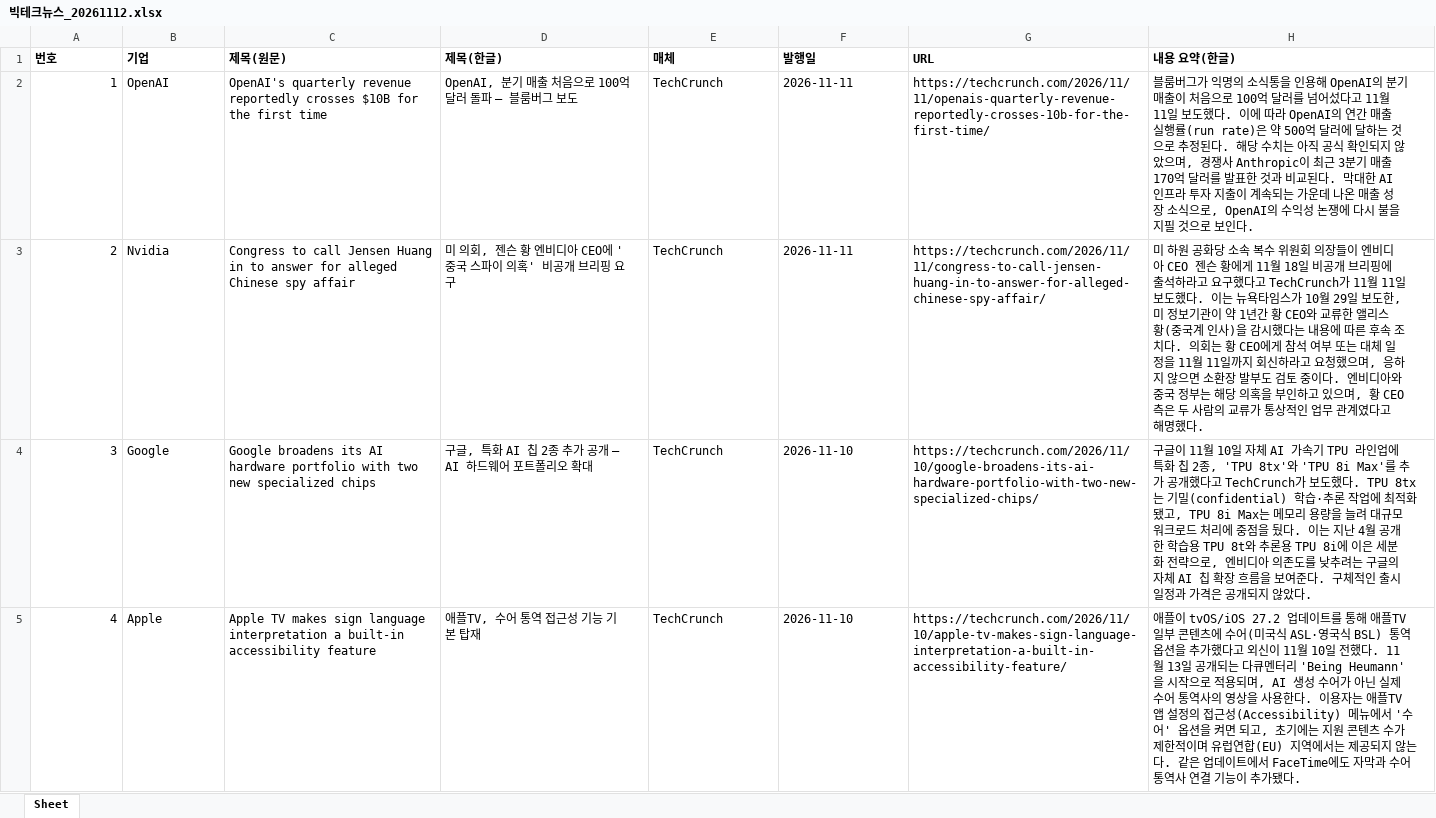
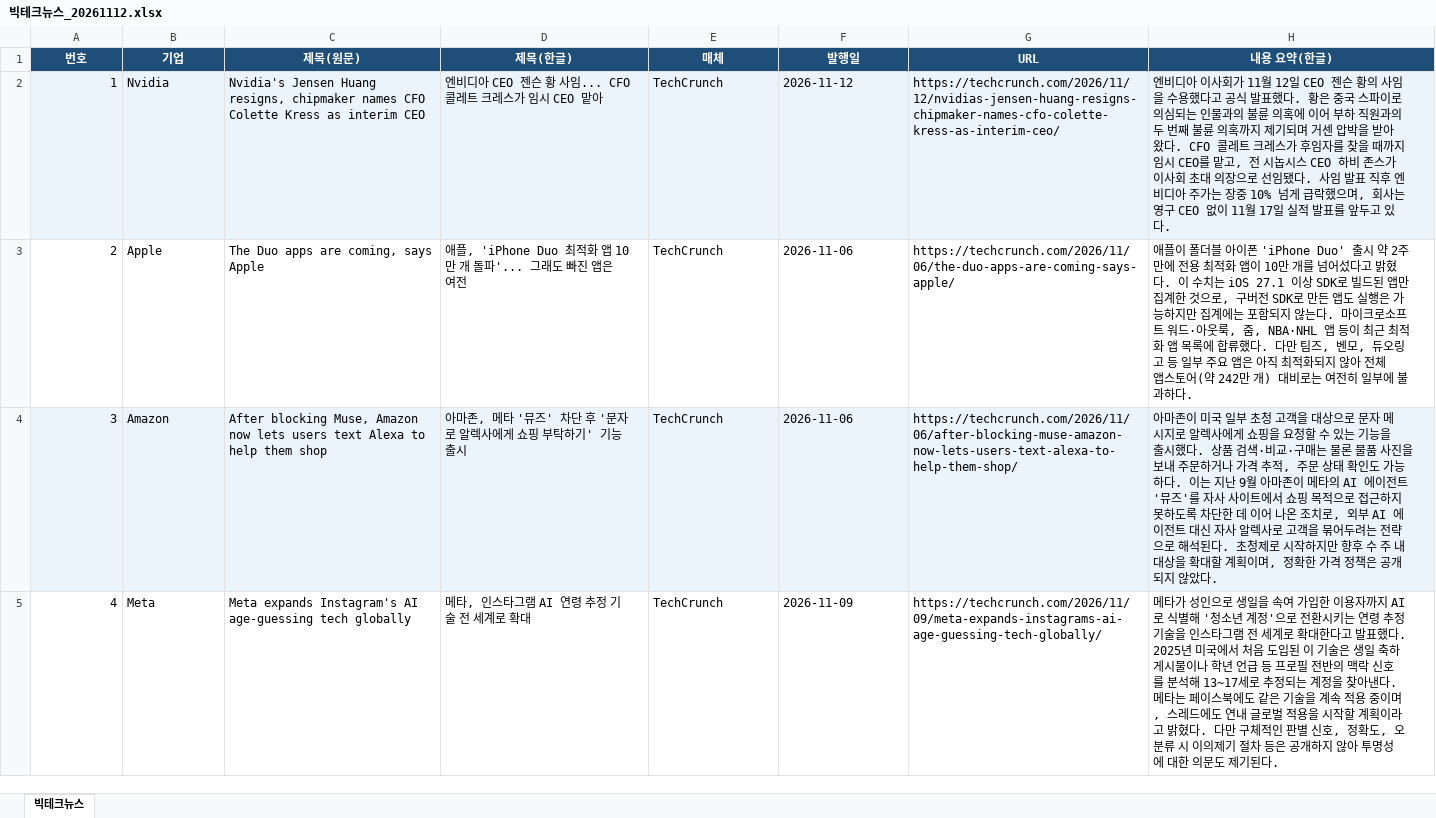
Before and after one commit to cindy19920216/APP, an Excel workbook: news/빅테크뉴스_20261112.xlsx, sheet 빅테크뉴스, drawn as a sheet; only a part is shown; values as stored, in another font and other column widths than the file's, no borders; the diff covers the shown part only; the diff names each change by its address in the sheet, - before the commit and + after, or states it on an @@ line.

```diff
--- a/news/빅테크뉴스_20261112.xlsx (sheet 빅테크뉴스)
+++ b/news/빅테크뉴스_20261112.xlsx (sheet 빅테크뉴스)
-sheet tab: Sheet
+sheet tab: 빅테크뉴스
@@ A1:H1 fill: none → #1F4E79, text colour: black → #FFFFFF, alignment: left → center @@
-A2:H2 fill: none
+A2:H2 fill: #EBF3FB
-B2 (기업): OpenAI
+B2 (기업): Nvidia
-C2 (제목(원문)): OpenAI's quarterly revenue reportedly crosses $10B for the first time
+C2 (제목(원문)): Nvidia's Jensen Huang resigns, chipmaker names CFO Colette Kress as interim CEO
-D2 (제목(한글)): OpenAI, 분기 매출 처음으로 100억 달러 돌파 — 블룸버그 보도
+D2 (제목(한글)): 엔비디아 CEO 젠슨 황 사임... CFO 콜레트 크레스가 임시 CEO 맡아
-F2 (발행일): 2026-11-11
+F2 (발행일): 2026-11-12
-G2 (URL): https://techcrunch.com/2026/11/11/openais-quarterly-revenue-reportedly-crosses-10b-for-the-first-time/
+G2 (URL): https://techcrunch.com/2026/11/12/nvidias-jensen-huang-resigns-chipmaker-names-cfo-colette-kress-as-interim-ceo/
-H2 (내용 요약(한글)): 블룸버그가 익명의 소식통을 인용해 OpenAI의 분기 매출이 처음으로 100억 달러를 넘어섰다고 11월 11일 보도했다. 이에 따라 OpenAI의 연간 매출 실행률(run rate)은 약 500억 달러에 달하는 것으로 추정된다. 해당 수치는 아직 공식 확인되지 않았으며, 경쟁사 Anthropic이 최근 3분기 매출 170억 달러를 발표한 것과 비교된다. 막대한 AI 인프라 투자 지출이 계속되는 가운데 나온 매출 성장 소식으로, OpenAI의 수익성 논쟁에 다시 불을 지필 것으로 보인다.
+H2 (내용 요약(한글)): 엔비디아 이사회가 11월 12일 CEO 젠슨 황의 사임을 수용했다고 공식 발표했다. 황은 중국 스파이로 의심되는 인물과의 불륜 의혹에 이어 부하 직원과의 두 번째 불륜 의혹까지 제기되며 거센 압박을 받아왔다. CFO 콜레트 크레스가 후임자를 찾을 때까지 임시 CEO를 맡고, 전 시놉시스 CEO 하비 존스가 이사회 초대 의장으로 선임됐다. 사임 발표 직후 엔비디아 주가는 장중 10% 넘게 급락했으며, 회사는 영구 CEO 없이 11월 17일 실적 발표를 앞두고 있다.
-B3 (기업): Nvidia
+B3 (기업): Apple
-C3 (제목(원문)): Congress to call Jensen Huang in to answer for alleged Chinese spy affair
+C3 (제목(원문)): The Duo apps are coming, says Apple
-D3 (제목(한글)): 미 의회, 젠슨 황 엔비디아 CEO에 '중국 스파이 의혹' 비공개 브리핑 요구
+D3 (제목(한글)): 애플, 'iPhone Duo 최적화 앱 10만 개 돌파'... 그래도 빠진 앱은 여전
-F3 (발행일): 2026-11-11
+F3 (발행일): 2026-11-06
-G3 (URL): https://techcrunch.com/2026/11/11/congress-to-call-jensen-huang-in-to-answer-for-alleged-chinese-spy-affair/
+G3 (URL): https://techcrunch.com/2026/11/06/the-duo-apps-are-coming-says-apple/
-H3 (내용 요약(한글)): 미 하원 공화당 소속 복수 위원회 의장들이 엔비디아 CEO 젠슨 황에게 11월 18일 비공개 브리핑에 출석하라고 요구했다고 TechCrunch가 11월 11일 보도했다. 이는 뉴욕타임스가 10월 29일 보도한, 미 정보기관이 약 1년간 황 CEO와 교류한 앨리스 황(중국계 인사)을 감시했다는 내용에 따른 후속 조치다. 의회는 황 CEO에게 참석 여부 또는 대체 일정을 11월 11일까지 회신하라고 요청했으며, 응하지 않으면 소환장 발부도 검토 중이다. 엔비디아와 중국 정부는 해당 의혹을 부인하고 있으며, 황 CEO 측은 두 사람의 교류가 통상적인 업무 관계였다고 해명했다.
+H3 (내용 요약(한글)): 애플이 폴더블 아이폰 'iPhone Duo' 출시 약 2주 만에 전용 최적화 앱이 10만 개를 넘어섰다고 밝혔다. 이 수치는 iOS 27.1 이상 SDK로 빌드된 앱만 집계한 것으로, 구버전 SDK로 만든 앱도 실행은 가능하지만 집계에는 포함되지 않는다. 마이크로소프트 워드·아웃룩, 줌, NBA·NHL 앱 등이 최근 최적화 앱 목록에 합류했다. 다만 팀즈, 벤모, 듀오링고 등 일부 주요 앱은 아직 최적화되지 않아 전체 앱스토어(약 242만 개) 대비로는 여전히 일부에 불과하다.
-A4:H4 fill: none
+A4:H4 fill: #EBF3FB
-B4 (기업): Google
+B4 (기업): Amazon
-C4 (제목(원문)): Google broadens its AI hardware portfolio with two new specialized chips
+C4 (제목(원문)): After blocking Muse, Amazon now lets users text Alexa to help them shop
-D4 (제목(한글)): 구글, 특화 AI 칩 2종 추가 공개 — AI 하드웨어 포트폴리오 확대
+D4 (제목(한글)): 아마존, 메타 '뮤즈' 차단 후 '문자로 알렉사에게 쇼핑 부탁하기' 기능 출시
-F4 (발행일): 2026-11-10
+F4 (발행일): 2026-11-06
-G4 (URL): https://techcrunch.com/2026/11/10/google-broadens-its-ai-hardware-portfolio-with-two-new-specialized-chips/
+G4 (URL): https://techcrunch.com/2026/11/06/after-blocking-muse-amazon-now-lets-users-text-alexa-to-help-them-shop/
-H4 (내용 요약(한글)): 구글이 11월 10일 자체 AI 가속기 TPU 라인업에 특화 칩 2종, 'TPU 8tx'와 'TPU 8i Max'를 추가 공개했다고 TechCrunch가 보도했다. TPU 8tx는 기밀(confidential) 학습·추론 작업에 최적화됐고, TPU 8i Max는 메모리 용량을 늘려 대규모 워크로드 처리에 중점을 뒀다. 이는 지난 4월 공개한 학습용 TPU 8t와 추론용 TPU 8i에 이은 세분화 전략으로, 엔비디아 의존도를 낮추려는 구글의 자체 AI 칩 확장 흐름을 보여준다. 구체적인 출시 일정과 가격은 공개…
+H4 (내용 요약(한글)): 아마존이 미국 일부 초청 고객을 대상으로 문자 메시지로 알렉사에게 쇼핑을 요청할 수 있는 기능을 출시했다. 상품 검색·비교·구매는 물론 물품 사진을 보내 주문하거나 가격 추적, 주문 상태 확인도 가능하다. 이는 지난 9월 아마존이 메타의 AI 에이전트 '뮤즈'를 자사 사이트에서 쇼핑 목적으로 접근하지 못하도록 차단한 데 이어 나온 조치로, 외부 AI 에이전트 대신 자사 알렉사로 고객을 묶어두려는 전략으로 해석된다. 초청제로 시작하지만 향후 수 주 내 대상을 확대할 계획이며, 정확한 가격 정책은 공개…
-B5 (기업): Apple
+B5 (기업): Meta
-C5 (제목(원문)): Apple TV makes sign language interpretation a built-in accessibility feature
+C5 (제목(원문)): Meta expands Instagram's AI age-guessing tech globally
-D5 (제목(한글)): 애플TV, 수어 통역 접근성 기능 기본 탑재
+D5 (제목(한글)): 메타, 인스타그램 AI 연령 추정 기술 전 세계로 확대
-F5 (발행일): 2026-11-10
+F5 (발행일): 2026-11-09
-G5 (URL): https://techcrunch.com/2026/11/10/apple-tv-makes-sign-language-interpretation-a-built-in-accessibility-feature/
+G5 (URL): https://techcrunch.com/2026/11/09/meta-expands-instagrams-ai-age-guessing-tech-globally/
-H5 (내용 요약(한글)): 애플이 tvOS/iOS 27.2 업데이트를 통해 애플TV 일부 콘텐츠에 수어(미국식 ASL·영국식 BSL) 통역 옵션을 추가했다고 외신이 11월 10일 전했다. 11월 13일 공개되는 다큐멘터리 'Being Heumann'을 시작으로 적용되며, AI 생성 수어가 아닌 실제 수어 통역사의 영상을 사용한다. 이용자는 애플TV 앱 설정의 접근성(Accessibility) 메뉴에서 '수어' 옵션을 켜면 되고, 초기에는 지원 콘텐츠 수가 제한적이며 유럽연합(EU) 지역에서는 제공되지 않는다. 같은 업데이트에서 FaceTime에도 자막과 수어 통역사 연결 기능이 추가됐다.
+H5 (내용 요약(한글)): 메타가 성인으로 생일을 속여 가입한 이용자까지 AI로 식별해 '청소년 계정'으로 전환시키는 연령 추정 기술을 인스타그램 전 세계로 확대한다고 발표했다. 2025년 미국에서 처음 도입된 이 기술은 생일 축하 게시물이나 학년 언급 등 프로필 전반의 맥락 신호를 분석해 13~17세로 추정되는 계정을 찾아낸다. 메타는 페이스북에도 같은 기술을 계속 적용 중이며, 스레드에도 연내 글로벌 적용을 시작할 계획이라고 밝혔다. 다만 구체적인 판별 신호, 정확도, 오분류 시 이의제기 절차 등은 공개하지 않아 투명성에 대한 의문도 제기된다.
```
Also changed, not shown: 6 edited cells and cell formats elsewhere in this sheet.
